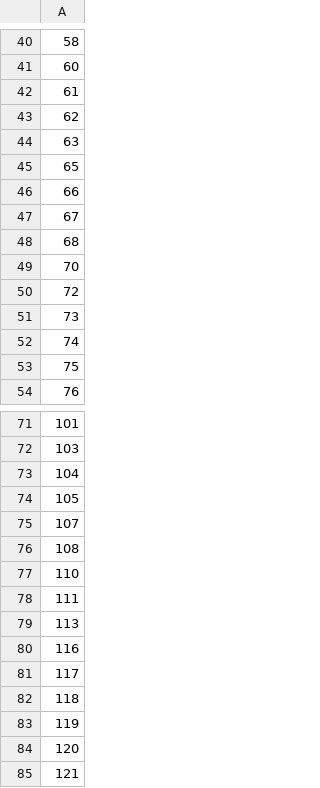
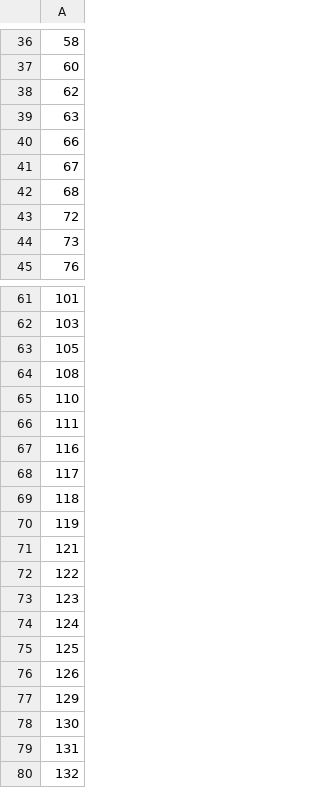
Before and after one commit to hazdzz/MGCs, a CSV file: data/cornell/idx_train.csv, drawn as a sheet; only a part is shown, gaps mark what is left out; the shorter side is filled out with more unchanged rows; the diff covers the shown part only; the diff names each change by its address in the sheet, - before the commit and + after, or states it on an @@ line.

```diff
--- a/data/cornell/idx_train.csv
+++ b/data/cornell/idx_train.csv
-row 42: 61
-row 45: 65
-row 49: 70
-row 52: 74
-row 53: 75
-row 73: 104
-row 75: 107
-row 79: 113
-row 84: 120
```
Also changed, not shown: 10 removed rows elsewhere in this file, data/texas/idx_train.csv, data/washington/idx_train.csv, 25 other files.
